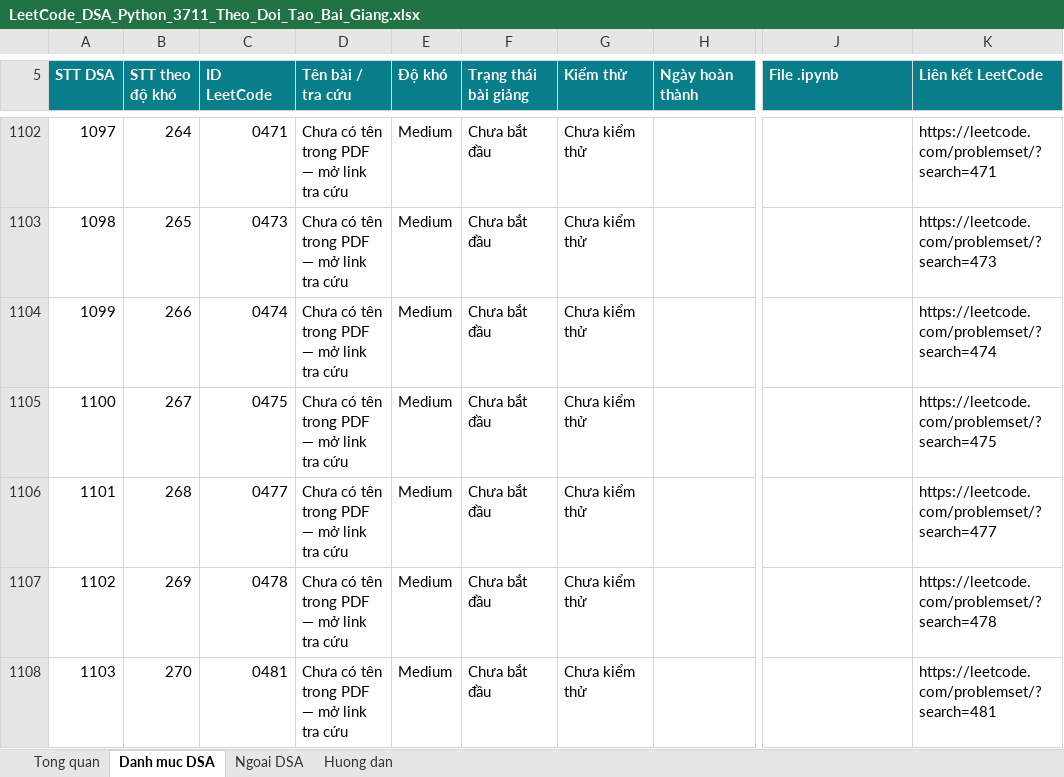
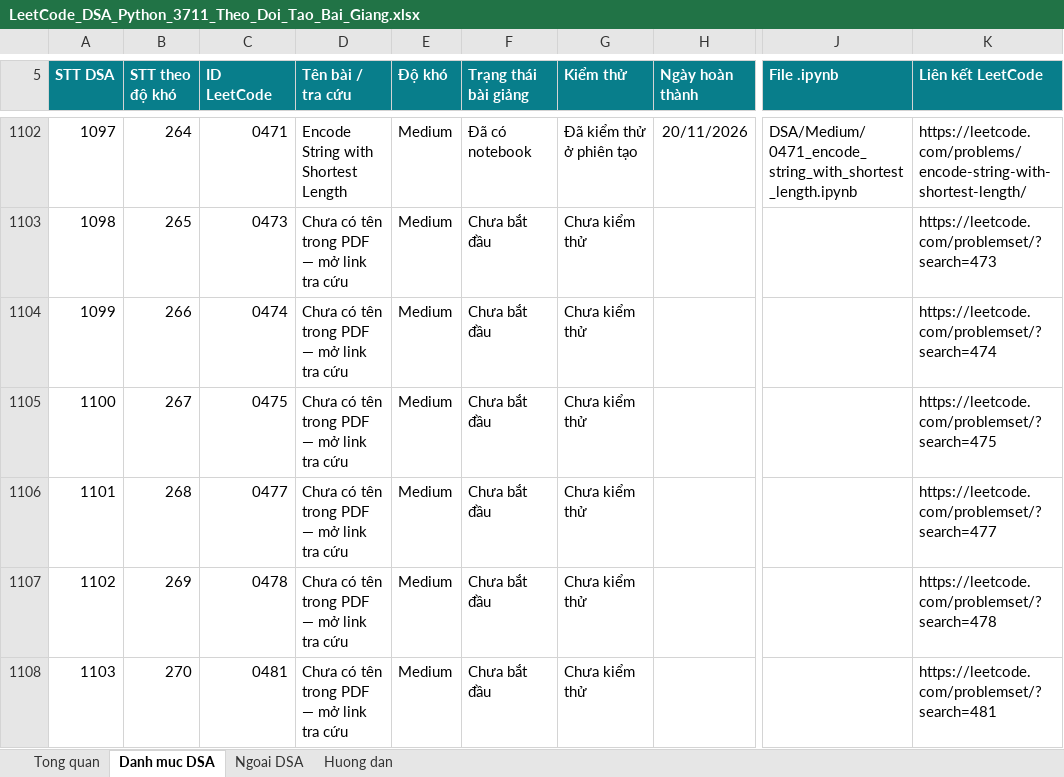
Before and after one commit to lhaochen118-ship-it/LeetCode, an Excel workbook: LeetCode_DSA_Python_3711_Theo_Doi_Tao_Bai_Giang.xlsx, sheet Danh muc DSA, drawn as a sheet; only a part is shown, gaps mark what is left out; values as stored, in another font and other column widths than the file's, no borders; conditional formats and table styles not drawn; the diff covers the shown part only; the diff names each change by its address in the sheet, - before the commit and + after, or states it on an @@ line.

```diff
--- a/LeetCode_DSA_Python_3711_Theo_Doi_Tao_Bai_Giang.xlsx (sheet Danh muc DSA)
+++ b/LeetCode_DSA_Python_3711_Theo_Doi_Tao_Bai_Giang.xlsx (sheet Danh muc DSA)
-D1102 (Tên bài / tra cứu): Chưa có tên trong PDF — mở link tra cứu
+D1102 (Tên bài / tra cứu): Encode String with Shortest Length
-F1102 (Trạng thái bài giảng): Chưa bắt đầu
+F1102 (Trạng thái bài giảng): Đã có notebook
-G1102 (Kiểm thử): Chưa kiểm thử
+G1102 (Kiểm thử): Đã kiểm thử ở phiên tạo
-H1102 (Ngày hoàn thành): (empty)
+H1102 (Ngày hoàn thành): 20/11/2026
-J1102 (File .ipynb): (empty)
+J1102 (File .ipynb): DSA/Medium/0471_encode_string_with_shortest_length.ipynb
-K1102 (Liên kết LeetCode): https://leetcode.com/problemset/?search=471
+K1102 (Liên kết LeetCode): https://leetcode.com/problems/encode-string-with-shortest-length/
```
Also changed, not shown: 114 edited cells elsewhere in this sheet, 2 other files.
